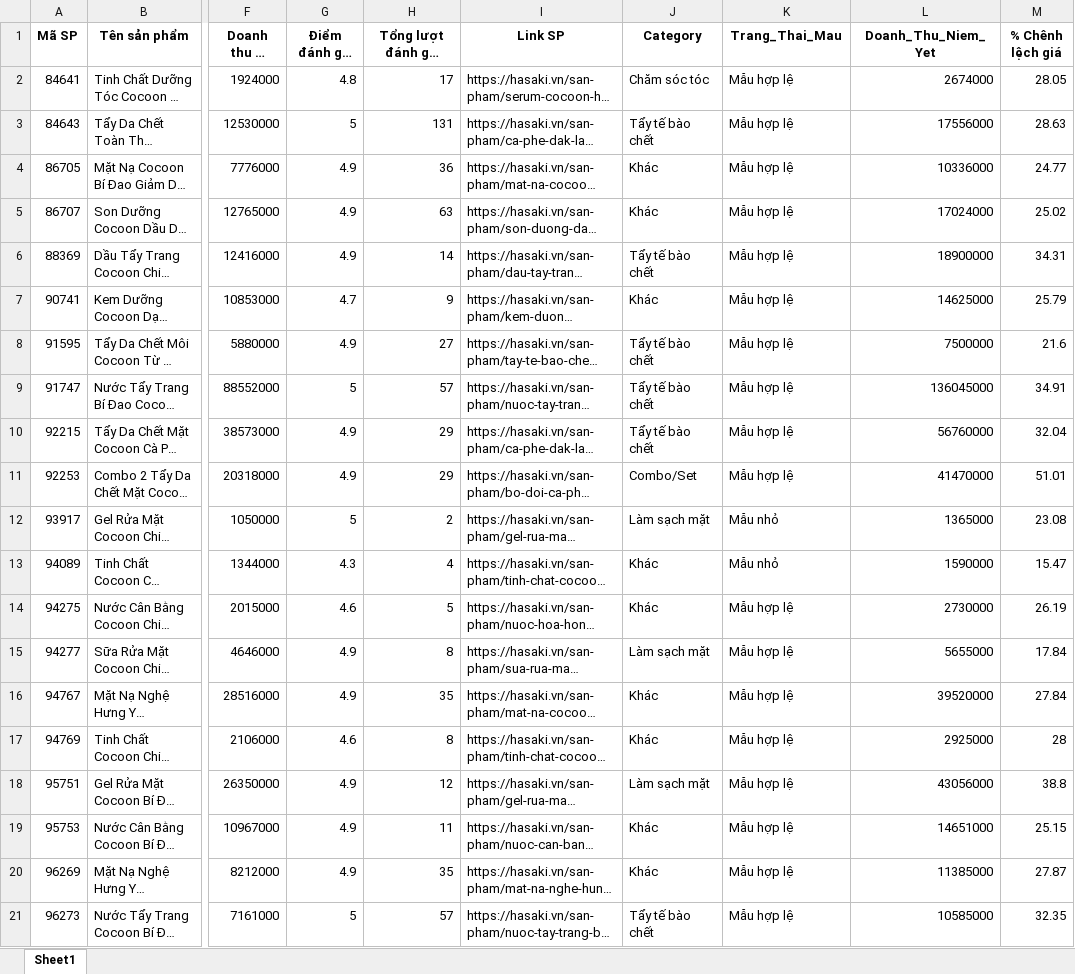
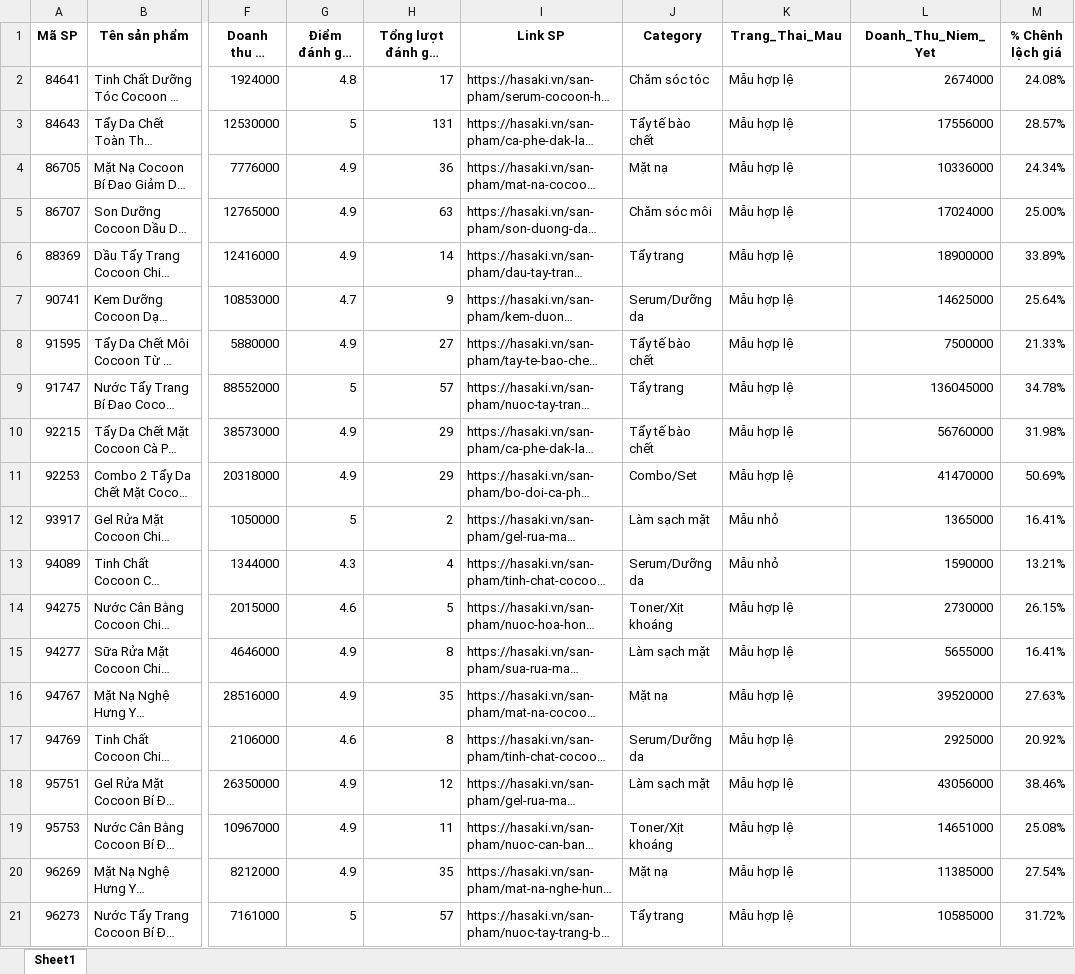
Before and after one commit to 24126024-web/cocoa, an Excel workbook: dataset/products_hasaki.xlsx, sheet Sheet1, drawn as a sheet; only a part is shown, gaps mark what is left out; long unchanged cells end in …; values as stored, in another font and other column widths than the file's, no borders; the diff covers the shown part only; the diff names each change by its address in the sheet, - before the commit and + after, or states it on an @@ line.

```diff
--- a/dataset/products_hasaki.xlsx (sheet Sheet1)
+++ b/dataset/products_hasaki.xlsx (sheet Sheet1)
-M2 (% Chênh lệch giá): 28.05
+M2 (% Chênh lệch giá): 24.08%
-M3 (% Chênh lệch giá): 28.63
+M3 (% Chênh lệch giá): 28.57%
-J4 (Category): Khác
+J4 (Category): Mặt nạ
-M4 (% Chênh lệch giá): 24.77
+M4 (% Chênh lệch giá): 24.34%
-J5 (Category): Khác
+J5 (Category): Chăm sóc môi
-M5 (% Chênh lệch giá): 25.02
+M5 (% Chênh lệch giá): 25.00%
-J6 (Category): Tẩy tế bào chết
+J6 (Category): Tẩy trang
-M6 (% Chênh lệch giá): 34.31
+M6 (% Chênh lệch giá): 33.89%
-J7 (Category): Khác
+J7 (Category): Serum/Dưỡng da
-M7 (% Chênh lệch giá): 25.79
+M7 (% Chênh lệch giá): 25.64%
-M8 (% Chênh lệch giá): 21.6
+M8 (% Chênh lệch giá): 21.33%
-J9 (Category): Tẩy tế bào chết
+J9 (Category): Tẩy trang
-M9 (% Chênh lệch giá): 34.91
+M9 (% Chênh lệch giá): 34.78%
-M10 (% Chênh lệch giá): 32.04
+M10 (% Chênh lệch giá): 31.98%
-M11 (% Chênh lệch giá): 51.01
+M11 (% Chênh lệch giá): 50.69%
-M12 (% Chênh lệch giá): 23.08
+M12 (% Chênh lệch giá): 16.41%
-J13 (Category): Khác
+J13 (Category): Serum/Dưỡng da
-M13 (% Chênh lệch giá): 15.47
+M13 (% Chênh lệch giá): 13.21%
-J14 (Category): Khác
+J14 (Category): Toner/Xịt khoáng
-M14 (% Chênh lệch giá): 26.19
+M14 (% Chênh lệch giá): 26.15%
-M15 (% Chênh lệch giá): 17.84
+M15 (% Chênh lệch giá): 16.41%
-J16 (Category): Khác
+J16 (Category): Mặt nạ
-M16 (% Chênh lệch giá): 27.84
+M16 (% Chênh lệch giá): 27.63%
-J17 (Category): Khác
+J17 (Category): Serum/Dưỡng da
-M17 (% Chênh lệch giá): 28
+M17 (% Chênh lệch giá): 20.92%
-M18 (% Chênh lệch giá): 38.8
+M18 (% Chênh lệch giá): 38.46%
-J19 (Category): Khác
+J19 (Category): Toner/Xịt khoáng
-M19 (% Chênh lệch giá): 25.15
+M19 (% Chênh lệch giá): 25.08%
-J20 (Category): Khác
+J20 (Category): Mặt nạ
-M20 (% Chênh lệch giá): 27.87
+M20 (% Chênh lệch giá): 27.54%
-J21 (Category): Tẩy tế bào chết
+J21 (Category): Tẩy trang
-M21 (% Chênh lệch giá): 32.35
+M21 (% Chênh lệch giá): 31.72%
```
Also changed, not shown: 82 edited cells elsewhere in this sheet, formulas that keep their value, 3 other files.
